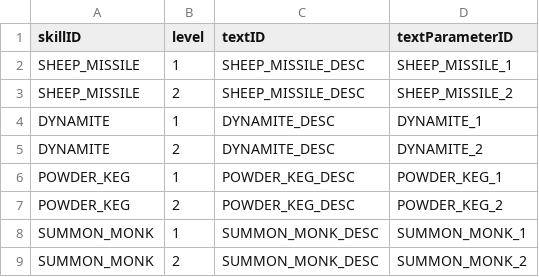
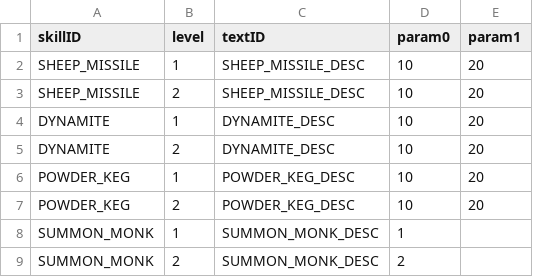
Before and after one commit to ionic5/02-ap, a CSV file: TaskForce.AP.Client/Assets/Addressables/GameData/SkillDescription.csv, drawn as a sheet; removed rows and columns are numbered as before the commit, all else as after; the diff names each change by its address in the sheet, - before the commit and + after, or states it on an @@ line.

```diff
--- a/TaskForce.AP.Client/Assets/Addressables/GameData/SkillDescription.csv
+++ b/TaskForce.AP.Client/Assets/Addressables/GameData/SkillDescription.csv
-column D (textParameterID), rows 2-9: SHEEP_MISSILE_1 | SHEEP_MISSILE_2 | DYNAMITE_1 | DYNAMITE_2 | POWDER_KEG_1 | POWDER_KEG_2 | SUMMON_MONK_1 | SUMMON_MONK_2
+column D (param0), rows 2-9: 10 | 10 | 10 | 10 | 10 | 10 | 1 | 2
+column E (param1), rows 2-7: all 20
```
Also changed, not shown: TaskForce.AP.Client/Assets/Addressables/AssetData/Asset.csv, 14 other files.
